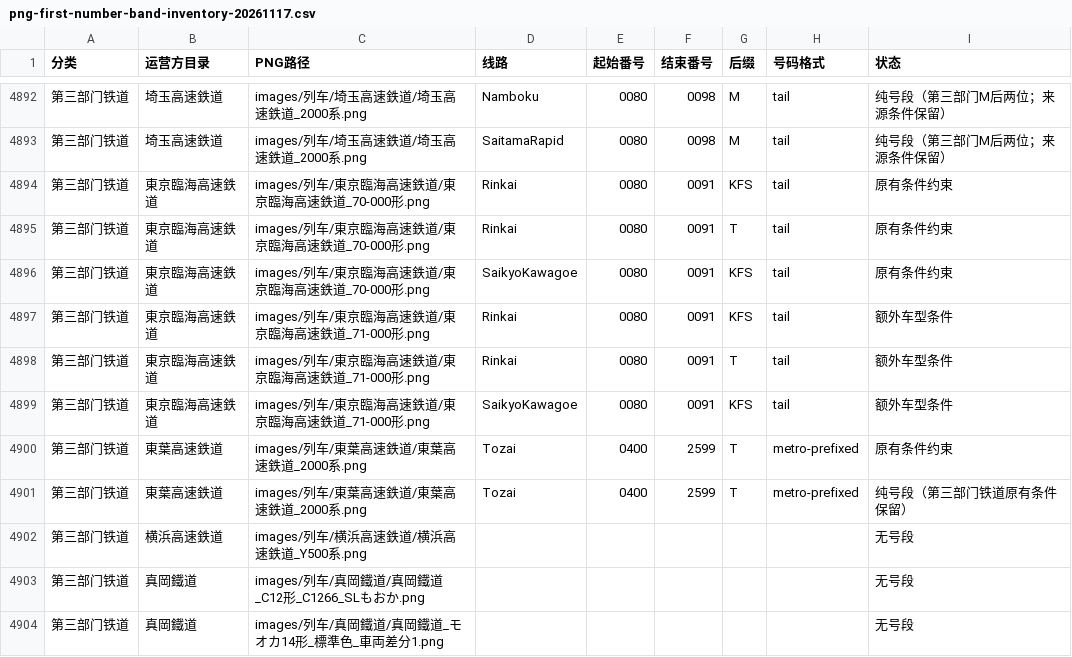
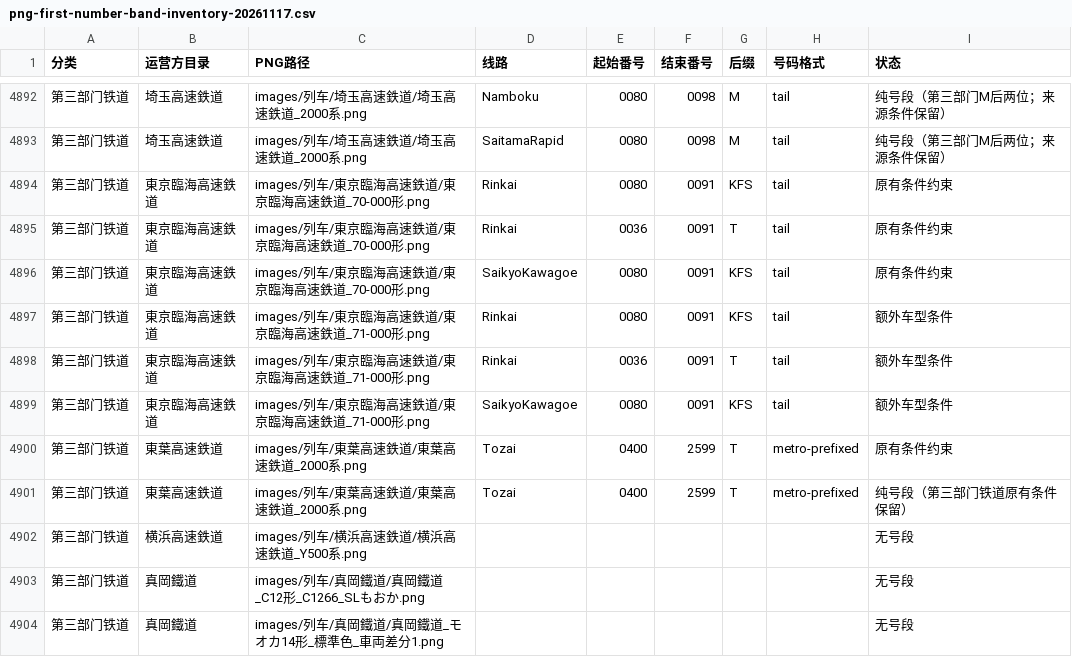
Before and after one commit to biubiu52011/pixel-tetsudo, a CSV file: data/audits/png-first-number-band-inventory-20261117.csv, drawn as a sheet; only a part is shown, gaps mark what is left out; the diff names each change by its address in the sheet, - before the commit and + after, or states it on an @@ line.

Commit message:
fix: cover exact TWR 36/38/40 train numbers with evidence-gated 70-000 and 71-000 PNG rules

```diff
--- a/data/audits/png-first-number-band-inventory-20261117.csv
+++ b/data/audits/png-first-number-band-inventory-20261117.csv
-E4895 (起始番号): 0080
+E4895 (起始番号): 0036
-E4898 (起始番号): 0080
+E4898 (起始番号): 0036
```
Also changed, not shown: 6 other files.
